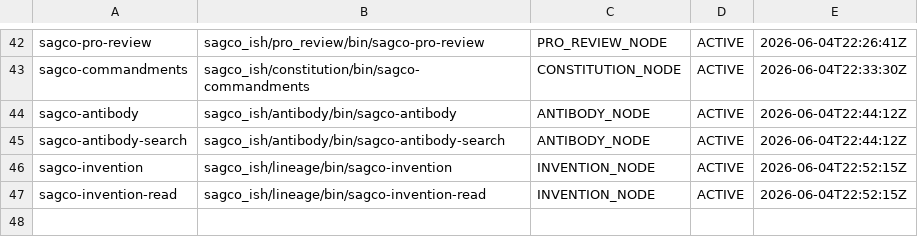
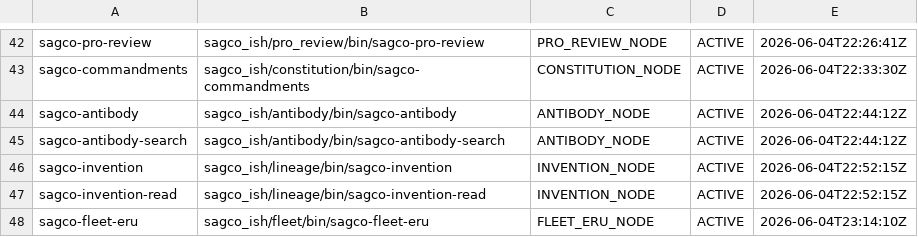
Before and after one commit to Me10101-01/Sovereignty-Architecture-Elevator-Pitch-, a CSV file: sagco_ish/registry/logs/command_registry.csv, drawn as a sheet; only a part is shown, gaps mark what is left out.

```diff
--- a/sagco_ish/registry/logs/command_registry.csv
+++ b/sagco_ish/registry/logs/command_registry.csv
@@ -47 +47,2 @@ sagco-invention,sagco_ish/lineage/bin/sagco-invention,INVENTION_NODE,ACTIVE,2026
 sagco-invention-read,sagco_ish/lineage/bin/sagco-invention-read,INVENTION_NODE,ACTIVE,2026-06-04T22:52:15Z
+sagco-fleet-eru,sagco_ish/fleet/bin/sagco-fleet-eru,FLEET_ERU_NODE,ACTIVE,2026-06-04T23:14:10Z
```
Also changed, not shown: sagco_ish/antibody/data/antibody_archive.csv, sagco_ish/shared_state/logs/state_updates.csv, 5 other files.
